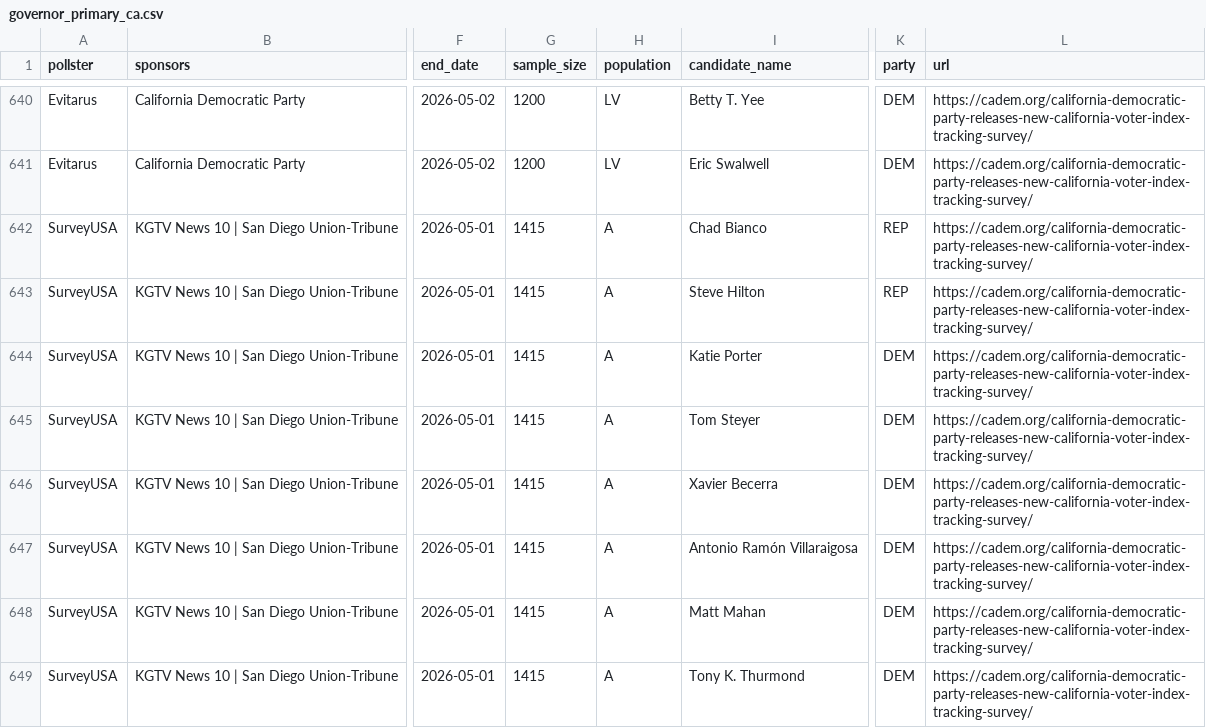
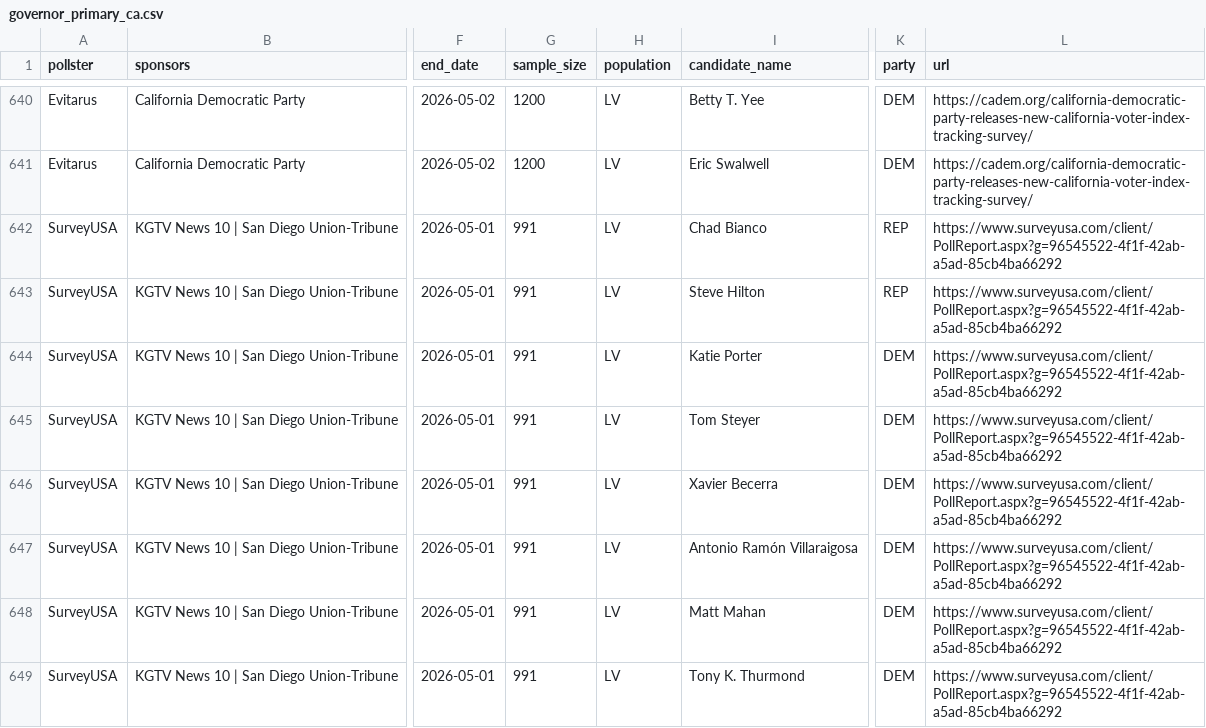
Before and after one commit to Hackquantumcpp/snoutcounter-backend, a CSV file: data/governor_primary_ca.csv, drawn as a sheet; only a part is shown, gaps mark what is left out; the diff names each change by its address in the sheet, - before the commit and + after, or states it on an @@ line.

```diff
--- a/data/governor_primary_ca.csv
+++ b/data/governor_primary_ca.csv
-G642:G649 (sample_size): 1415
+G642:G649 (sample_size): 991
-H642:H649 (population): A
+H642:H649 (population): LV
-L642:L649 (url): https://cadem.org/california-democratic-party-releases-new-california-voter-index-tracking-survey/
+L642:L649 (url): https://www.surveyusa.com/client/PollReport.aspx?g=96545522-4f1f-42ab-a5ad-85cb4ba66292
```
Also changed, not shown: averages/presidential_gen_approval.csv, data/generic_ballot_polls.csv, 8 other files.
